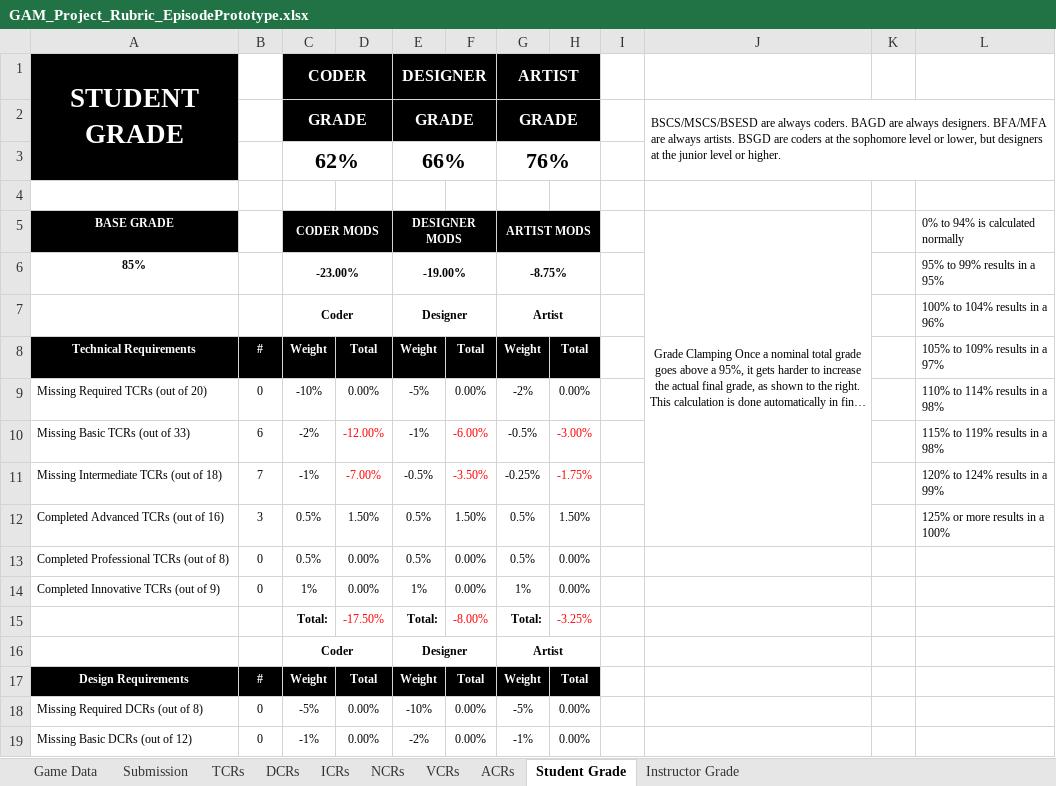
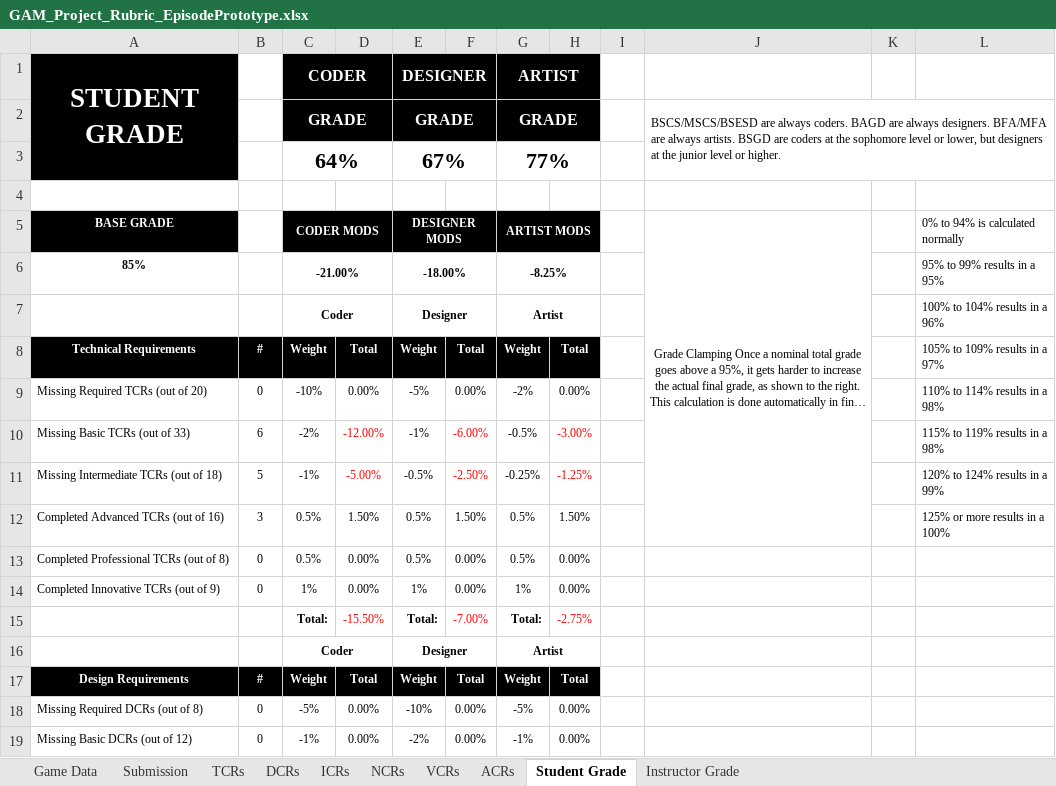
Before and after one commit to Troy8878/RougeBot, an Excel workbook: Rubric/GAM_Project_Rubric_EpisodePrototype.xlsx, sheet Student Grade, drawn as a sheet; only a part is shown; long unchanged cells end in …; values as stored, in another font and other column widths than the file's, no borders; removed rows and columns are numbered as before the commit, all else as after; the diff names each change by its address in the sheet, - before the commit and + after, or states it on an @@ line.

```diff
--- a/Rubric/GAM_Project_Rubric_EpisodePrototype.xlsx (sheet Student Grade)
+++ b/Rubric/GAM_Project_Rubric_EpisodePrototype.xlsx (sheet Student Grade)
-row 3:  |  | 62% |  | 66% |  | 76%
+row 3:  |  | 64% |  | 67% |  | 77%
-C6 (CODER MODS): -23.00%
+C6 (CODER MODS): -21.00%
-E6 (DESIGNER MODS): -19.00%
+E6 (DESIGNER MODS): -18.00%
-G6 (ARTIST MODS): -8.75%
+G6 (ARTIST MODS): -8.25%
-B11: 7
+B11: 5
-D11: -7.00%
+D11: -5.00%
-F11: -3.50%
+F11: -2.50%
-H11: -1.75%
+H11: -1.25%
-D15: -17.50%
+D15: -15.50%
-F15: -8.00%
+F15: -7.00%
-H15: -3.25%
+H15: -2.75%
```
Also changed, not shown: sheet VCRs, sheet TCRs, sheet Instructor Grade, 8 other files.
